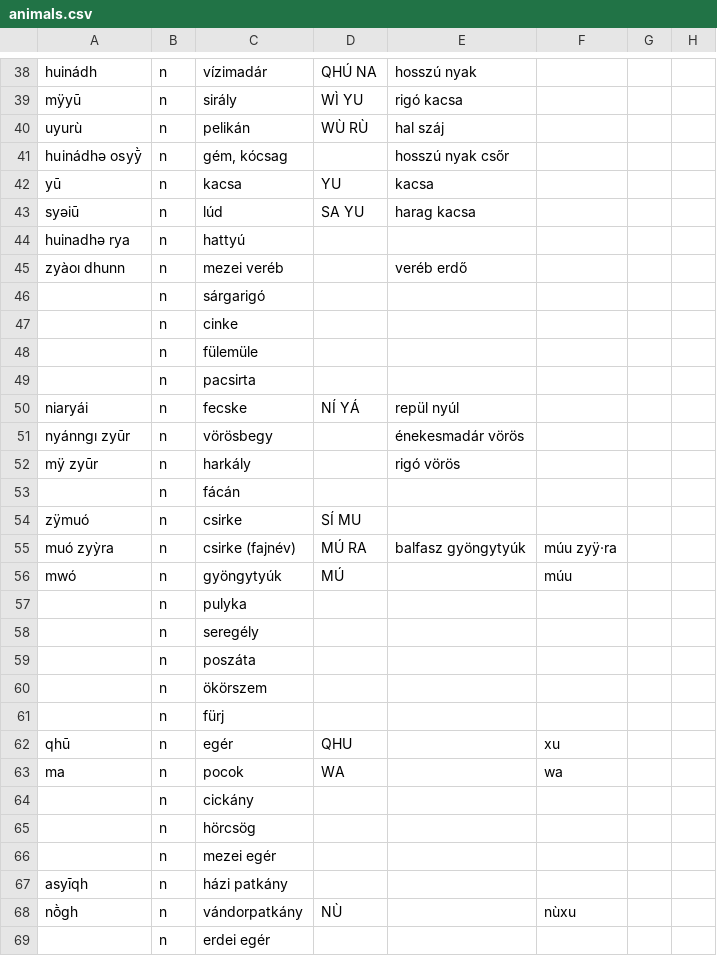
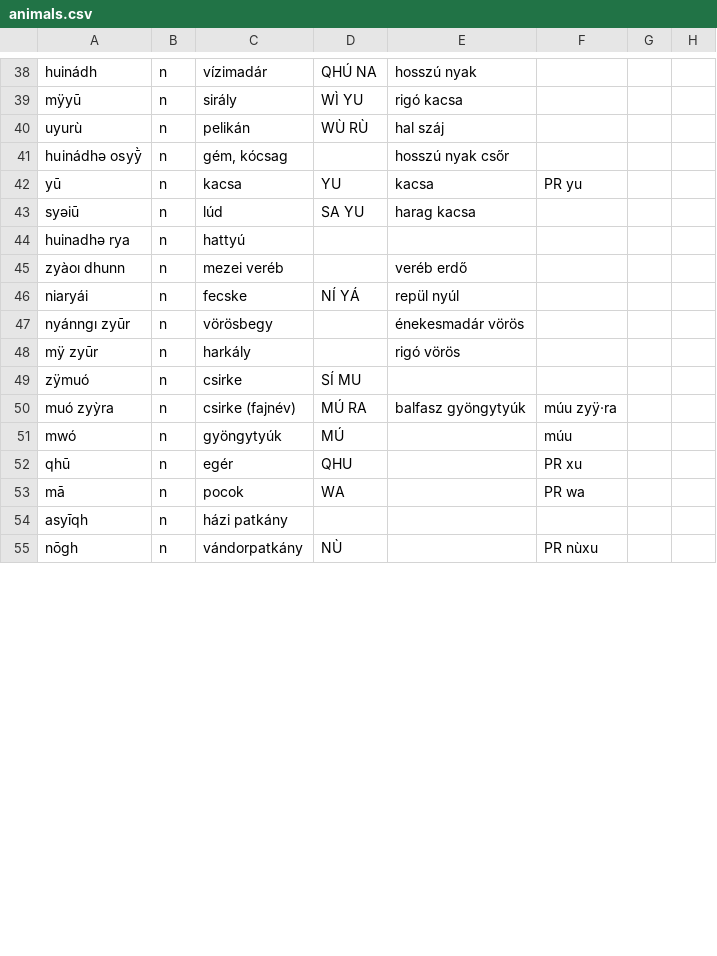
Before and after one commit to MauPalantir/syiao-data, a CSV file: animals.csv, drawn as a sheet; only a part is shown, gaps mark what is left out; the diff covers the shown part only.

```diff
--- a/animals.csv
+++ b/animals.csv
@@ -41,3 +41,3 @@ uyurù,n,pelikán,WÙ RÙ,hal száj,,,
 huinádhə osyȳ̀,n,"gém, kócsag",,hosszú nyak csőr,,,
-yū,n,kacsa,YU,kacsa,,,
+yū,n,kacsa,YU,kacsa,PR yu,,
 syəiū,n,lúd,SA YU,harag kacsa,,,
@@ -45,6 +45,2 @@ huinadhə rya,n,hattyú,,,,,
 zyàoı dhunn,n,mezei veréb,,veréb erdő,,,
-,n,sárgarigó,,,,,
-,n,cinke,,,,,
-,n,fülemüle,,,,,
-,n,pacsirta,,,,,
 niaryái,n,fecske,NÍ YÁ,repül nyúl,,,
@@ -52,3 +48,2 @@ nyánngı zyūr,n,vörösbegy,,énekesmadár vörös,,,
 mÿ zyūr,n,harkály,,rigó vörös,,,
-,n,fácán,,,,,
 zÿmuó,n,csirke,SÍ MU,,,,
@@ -56,14 +51,5 @@ muó zyỳra,n,csirke (fajnév),MÚ RA,balfasz gyöngytyúk,múu zyÿ·ra,,
 mwó,n,gyöngytyúk,MÚ,,múu,,
-,n,pulyka,,,,,
-,n,seregély,,,,,
-,n,poszáta,,,,,
-,n,ökörszem,,,,,
-,n,fürj,,,,,
-qhū,n,egér,QHU,,xu,,
-ma,n,pocok,WA,,wa,,
-,n,cickány,,,,,
-,n,hörcsög,,,,,
-,n,mezei egér,,,,,
+qhū,n,egér,QHU,,PR xu,,
+mā,n,pocok,WA,,PR wa,,
 asyīqh,n,házi patkány,,,,,
-nṑgh,n,vándorpatkány,NÙ,,nùxu,,
-,n,erdei egér,,,,,
+nōgh,n,vándorpatkány,NÙ,,PR nùxu,,
```
Also changed, not shown: 13 removed rows and 16 edited cells elsewhere in this file, colors.csv, misc.csv, 3 other files.
